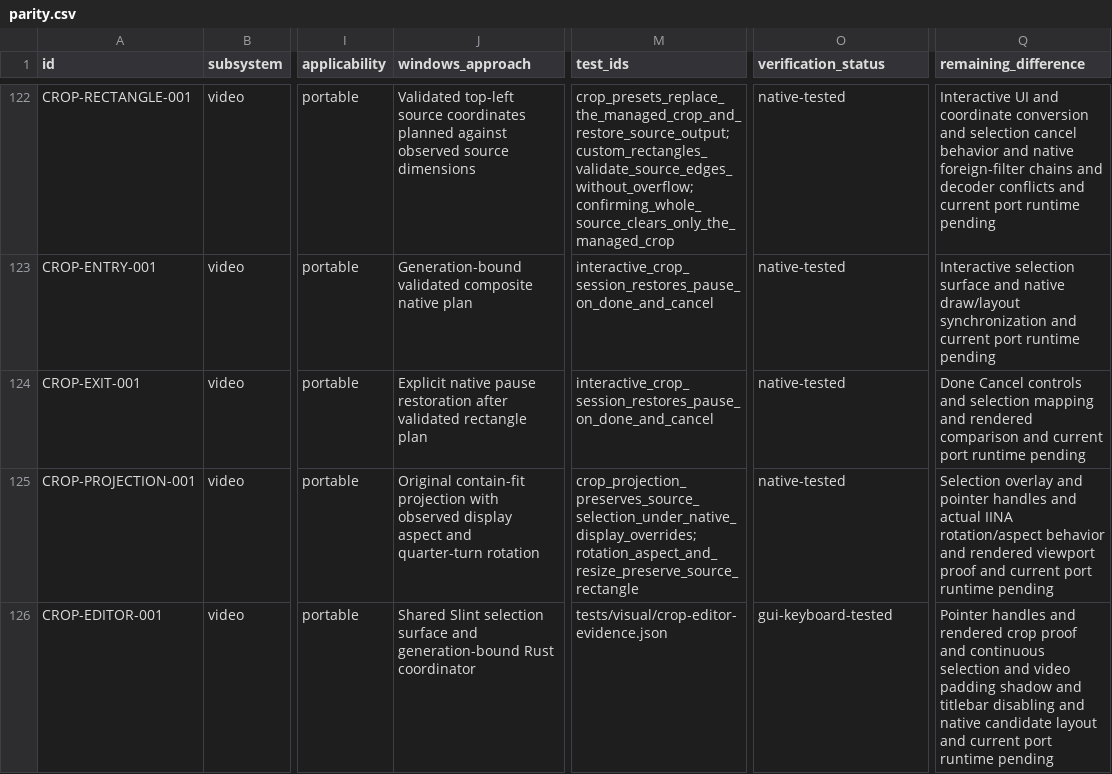
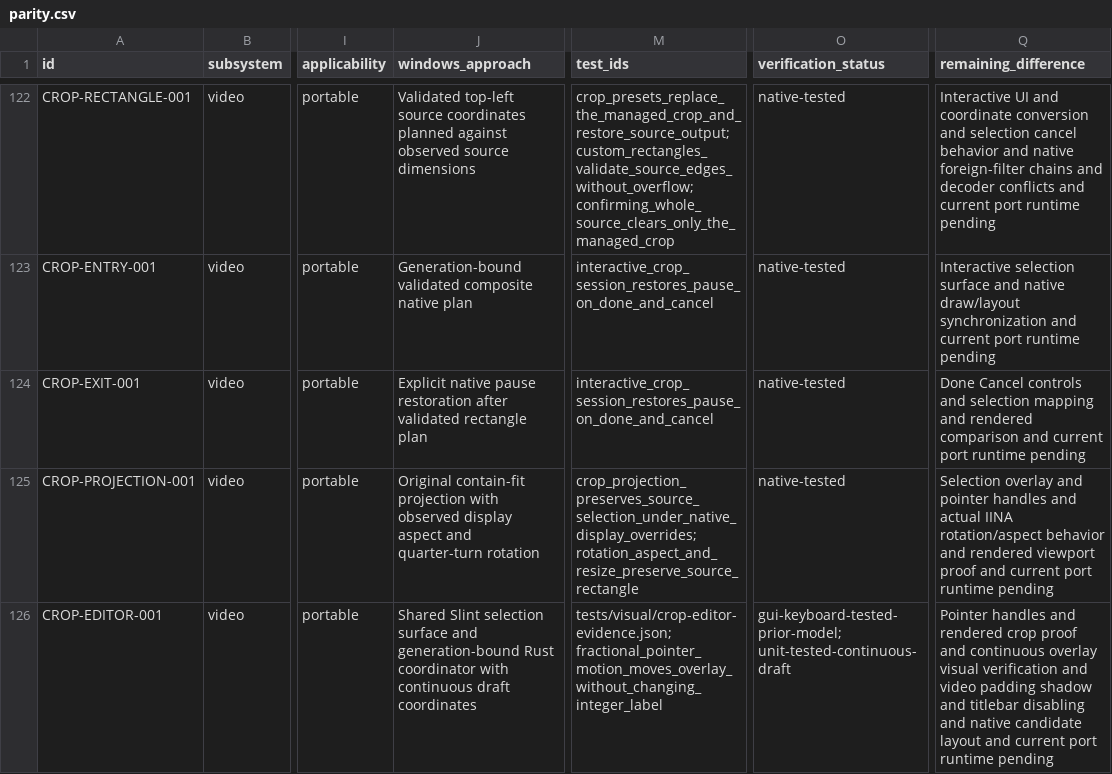
Before and after one commit to deminden/riina, a CSV file: docs/parity.csv, drawn as a sheet; only a part is shown, gaps mark what is left out; the diff names each change by its address in the sheet, - before the commit and + after, or states it on an @@ line.

Commit message:
Preserve continuous crop geometry until native confirmation

```diff
--- a/docs/parity.csv
+++ b/docs/parity.csv
-J126 (windows_approach): …Rust coordinator
+J126 (windows_approach): …Rust coordinator with continuous draft coordinates
-M126 (test_ids): tests/visual/crop-editor-evidence.json
+M126 (test_ids): tests/visual/crop-editor-evidence.json; fractional_pointer_motion_moves_overlay_without_changing_integer_label
-O126 (verification_status): gui-keyboard-tested
+O126 (verification_status): gui-keyboard-tested-prior-model; unit-tested-continuous-draft
-Q126 (remaining_difference): …and continuous selection and video…
+Q126 (remaining_difference): …and continuous overlay visual verification and video…
```
Also changed, not shown: 5 other files.
